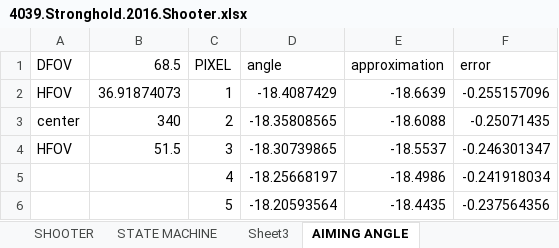
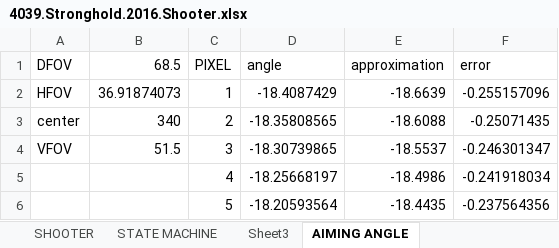
Before and after one commit to frc4039/2016, an Excel workbook: dev/4039.Stronghold.2016.Shooter.xlsx, sheet AIMING ANGLE, drawn as a sheet; only a part is shown; values as stored, in another font and other column widths than the file's, no borders; charts and pictures not drawn; the diff names each change by its address in the sheet, - before the commit and + after, or states it on an @@ line.

Commit message:
merged xlsx

```diff
--- a/dev/4039.Stronghold.2016.Shooter.xlsx (sheet AIMING ANGLE)
+++ b/dev/4039.Stronghold.2016.Shooter.xlsx (sheet AIMING ANGLE)
-A4 (DFOV): HFOV
+A4 (DFOV): VFOV
```
Also changed, not shown: sheet STATE MACHINE, charts or pictures.
